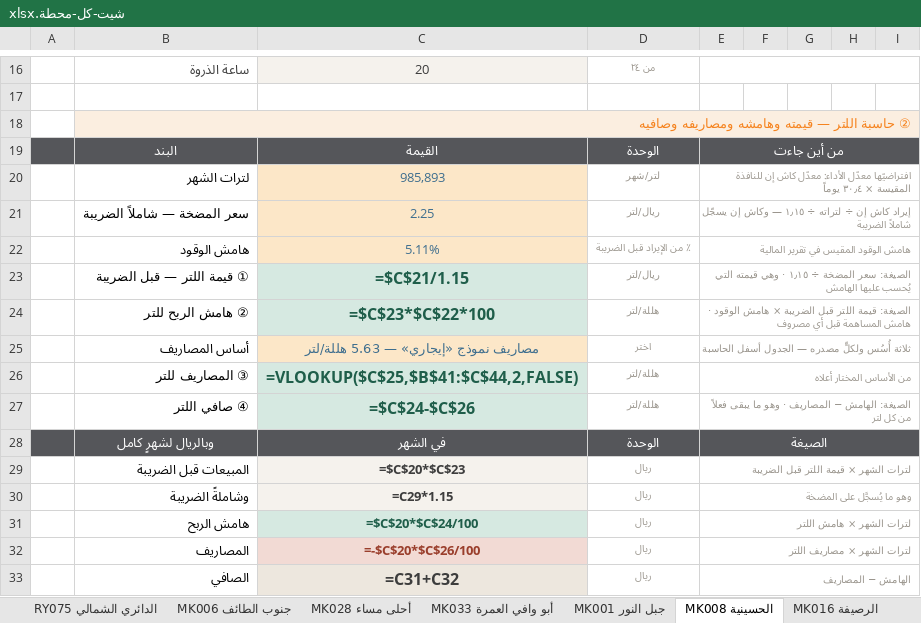
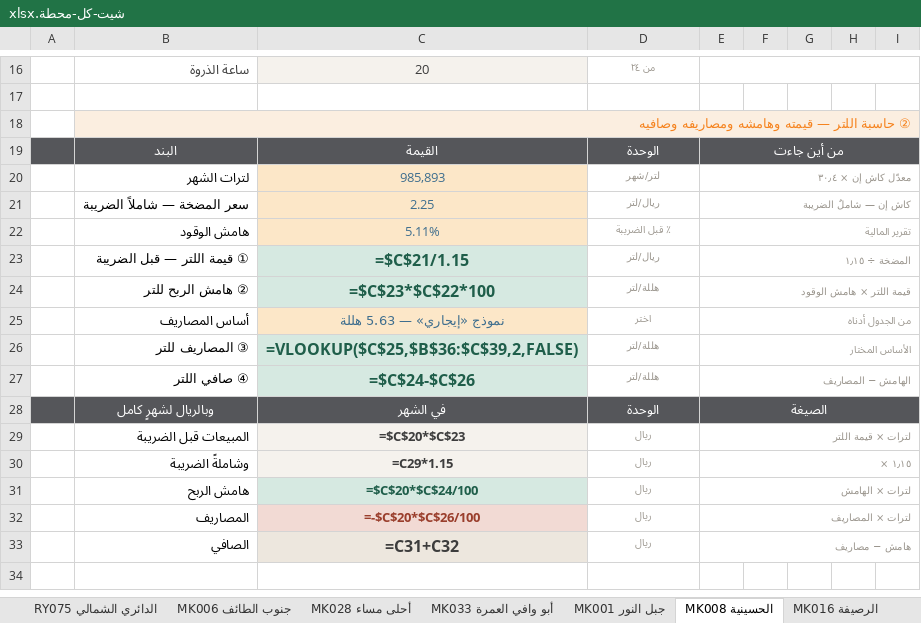
Before and after one commit to darbstations/khadija, an Excel workbook: docs/شيت-كل-محطة.xlsx, sheet MK008 الحسينية, drawn as a sheet; only a part is shown, gaps mark what is left out; the shorter side is filled out with more unchanged rows; values as stored, in another font and other column widths than the file's, no borders; formulas without a stored value are shown as written; conditional formats not drawn; the diff covers the shown part only; the diff names each change by its address in the sheet, - before the commit and + after, or states it on an @@ line.

```diff
--- a/docs/شيت-كل-محطة.xlsx (sheet MK008 الحسينية)
+++ b/docs/شيت-كل-محطة.xlsx (sheet MK008 الحسينية)
-E20: افتراضيّها معدّل الأداء: معدّل كاش إن للنافذة المقيسة × ٣٠٫٤ يوماً
+E20: معدّل كاش إن × ٣٠٫٤
-E21: إيراد كاش إن ÷ لتراته ÷ ١٫١٥ — وكاش إن يسجّل شاملاً الضريبة
+E21: كاش إن — شاملٌ الضريبة
-D22: ٪ من الإيراد قبل الضريبة
+D22: ٪ قبل الضريبة
-E22: هامش الوقود المقيس في تقرير المالية
+E22: تقرير المالية
-E23: الصيغة: سعر المضخة ÷ ١٫١٥ · وهي قيمته التي يُحسب عليها الهامش
+E23: المضخة ÷ ١٫١٥
-E24: الصيغة: قيمة اللتر قبل الضريبة × هامش الوقود · هامش المساهمة قبل أي مصروف
+E24: قيمة اللتر × هامش الوقود
-C25: مصاريف نموذج «إيجاري» — 5.63 هللة/لتر
+C25: نموذج «إيجاري» — 5.63 هللة
-E25: ثلاثة أُسُس ولكلٍّ مصدره — الجدول أسفل الحاسبة
+E25: من الجدول أدناه
-C26: =VLOOKUP($C$25,$B$41:$C$44,2,FALSE)
+C26: =VLOOKUP($C$25,$B$36:$C$39,2,FALSE)
-E26: من الأساس المختار أعلاه
+E26: الأساس المختار
-E27: الصيغة: الهامش − المصاريف · وهو ما يبقى فعلاً من كل لتر
+E27: الهامش − المصاريف
-E29: لترات الشهر × قيمة اللتر قبل الضريبة
+E29: لترات × قيمة اللتر
-E30: وهو ما يُسجَّل على المضخة
+E30: × ١٫١٥
-E31: لترات الشهر × هامش اللتر
+E31: لترات × الهامش
-E32: لترات الشهر × مصاريف اللتر
+E32: لترات × المصاريف
-E33: الهامش − المصاريف
+E33: هامش − مصاريف
```
Also changed, not shown: 6 removed rows and 94 edited cells elsewhere in this sheet, sheet MK046 الحليس - طريق الجنوب, sheet MK017 عرفات الشوقية, sheet MK002 المعيصم, sheet JA061 طريق صبيا, sheet MK031 بطحاء قريش 2, sheet MK022 بطحاء قريش 1, 46 more sheets, other sheet tabs, 1 other file.
